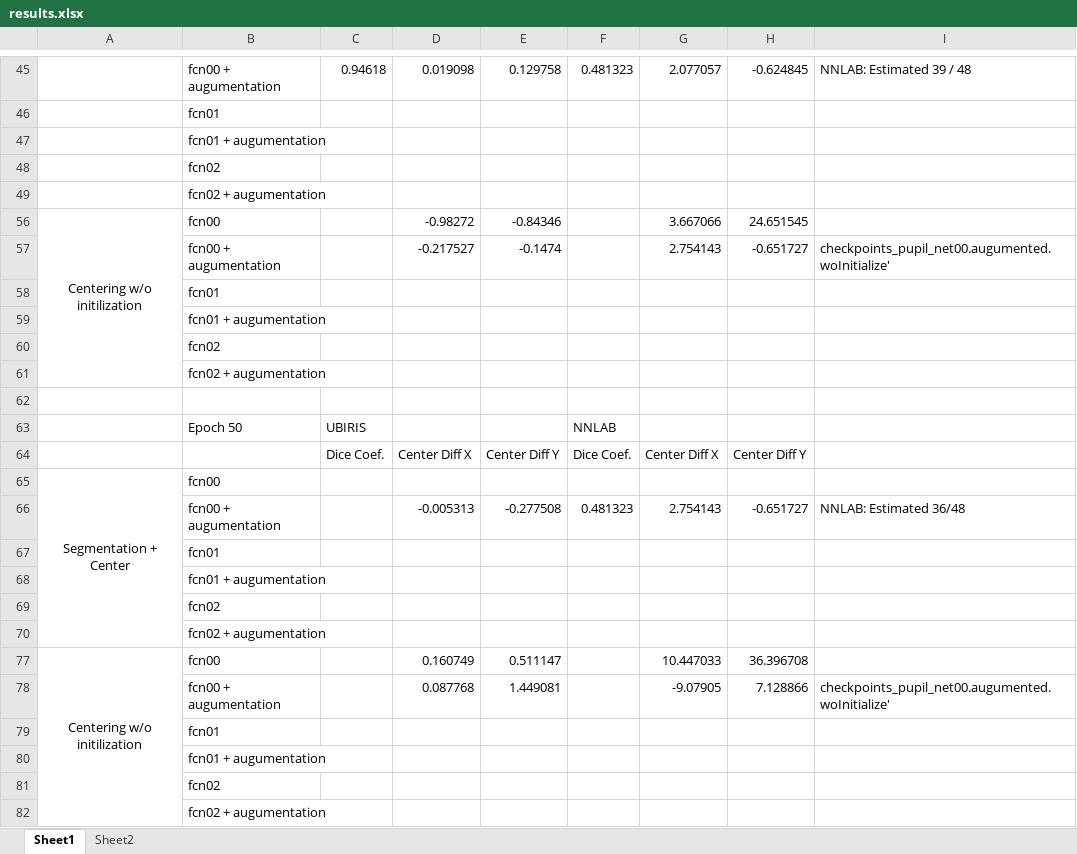
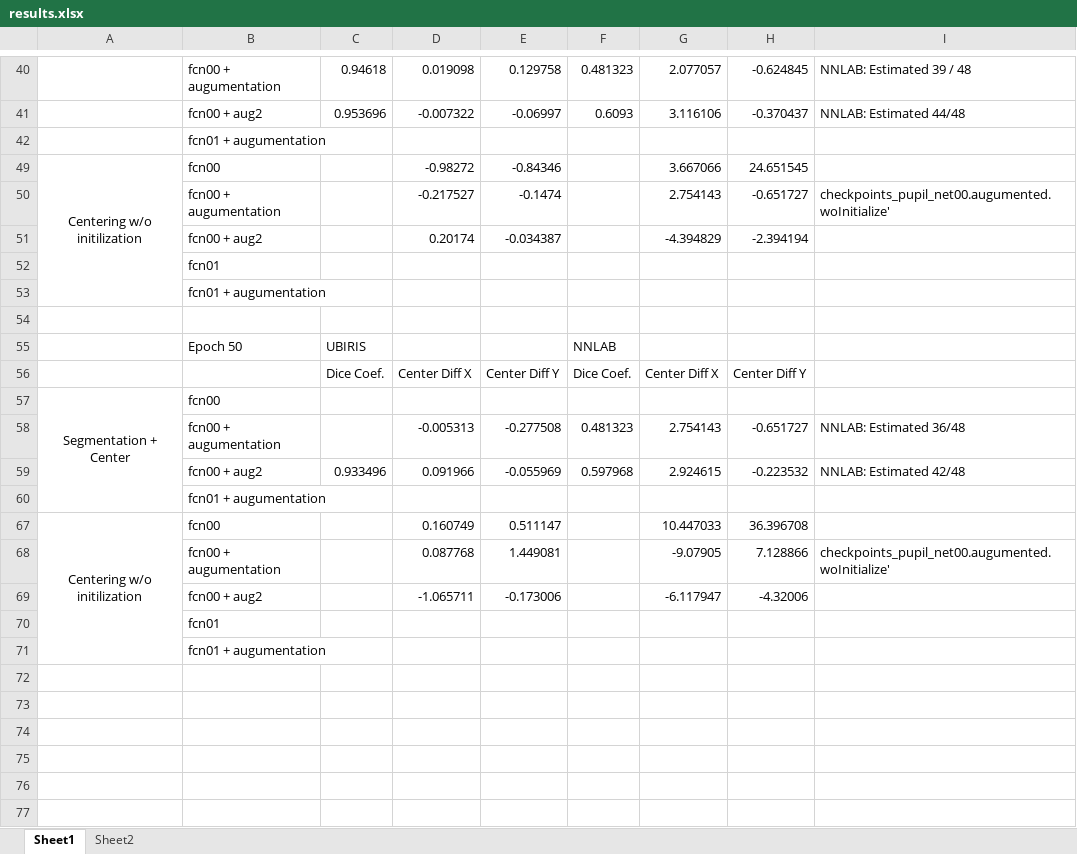
Before and after one commit to nakazawaatsushi/pupil_segmenation, an Excel workbook: Results/results.xlsx, sheet Sheet1, drawn as a sheet; only a part is shown, gaps mark what is left out; values as stored, in another font and other column widths than the file's, no borders; charts and pictures not drawn; removed rows and columns are numbered as before the commit, all else as after; the diff covers the shown part only; the diff names each change by its address in the sheet, - before the commit and + after, or states it on an @@ line.

```diff
--- a/Results/results.xlsx (sheet Sheet1)
+++ b/Results/results.xlsx (sheet Sheet1)
+row 41:  | fcn00 + aug2 | 0.953696 | -0.007322 | -0.06997 | 0.6093 | 3.116106 | -0.370437 | NNLAB: Estimated 44/48
@@ row 59 moved to row 42: fcn01 + augumentation @@
@@ row 56 moved to row 49: Centering w/o initilization @@
@@ row 57 moved to row 50: fcn00 + augumentation @@
+row 51:  | fcn00 + aug2 |  | 0.20174 | -0.034387 |  | -4.394829 | -2.394194
-row 48:  | fcn02
-row 49:  | fcn02 + augumentation
-row 58:  | fcn01
-row 60:  | fcn02
-row 61:  | fcn02 + augumentation
-A65:A70 merged
+A57:A60 merged
+row 59:  | fcn00 + aug2 | 0.933496 | 0.091966 | -0.055969 | 0.597968 | 2.924615 | -0.223532 | NNLAB: Estimated 42/48
@@ row 80 moved to row 60: fcn01 + augumentation @@
@@ row 77 moved to row 67: Centering w/o initilization @@
@@ row 78 moved to row 68: fcn00 + augumentation @@
+row 69:  | fcn00 + aug2 |  | -1.065711 | -0.173006 |  | -6.117947 | -4.32006
-row 69:  | fcn02
-row 70:  | fcn02 + augumentation
-row 79:  | fcn01
-row 81:  | fcn02
-row 82:  | fcn02 + augumentation
```
Also changed, not shown: 4 added rows, 9 removed rows, 3 moved rows and merged cells elsewhere in this sheet, charts or pictures.
